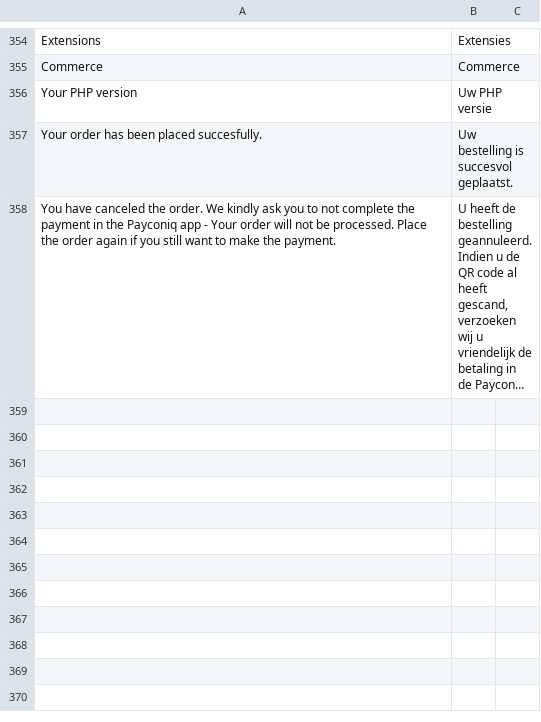
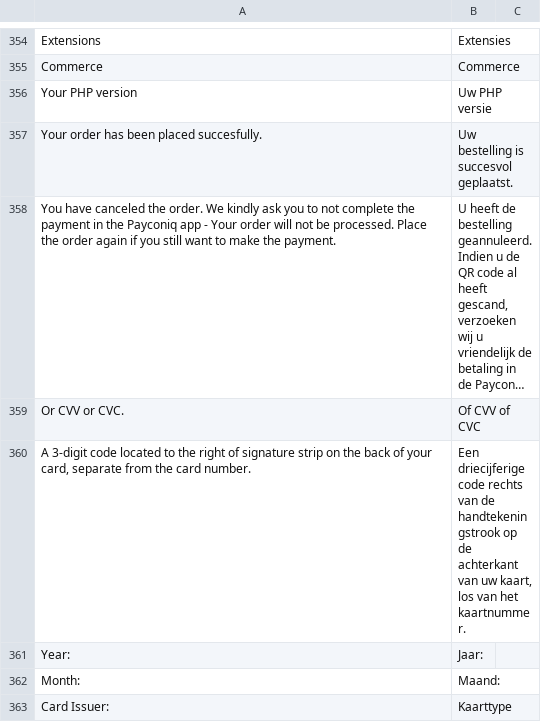
Before and after one commit to thlassche/buckaroo-magento2, a CSV file: i18n/nl_NL.csv, drawn as a sheet; only a part is shown, gaps mark what is left out; long unchanged cells end in …; the diff covers the shown part only; the diff names each change by its address in the sheet, - before the commit and + after, or states it on an @@ line.

Commit message:
Reorder HTML and style + add images for card issuers

```diff
--- a/i18n/nl_NL.csv
+++ b/i18n/nl_NL.csv
+row 359: Or CVV or CVC. | Of CVV of CVC
+row 360: A 3-digit code located to the right of signature strip on the back of your card, separate from the card number. | Een driecijferige code rechts van de handtekeningstrook op de achterkant van uw kaart, los van het kaartnummer.
+row 361: Year: | Jaar:
+row 362: Month: | Maand:
+row 363: Card Issuer: | Kaarttype
```
Also changed, not shown: 4 added rows elsewhere in this file, 24 other files.
